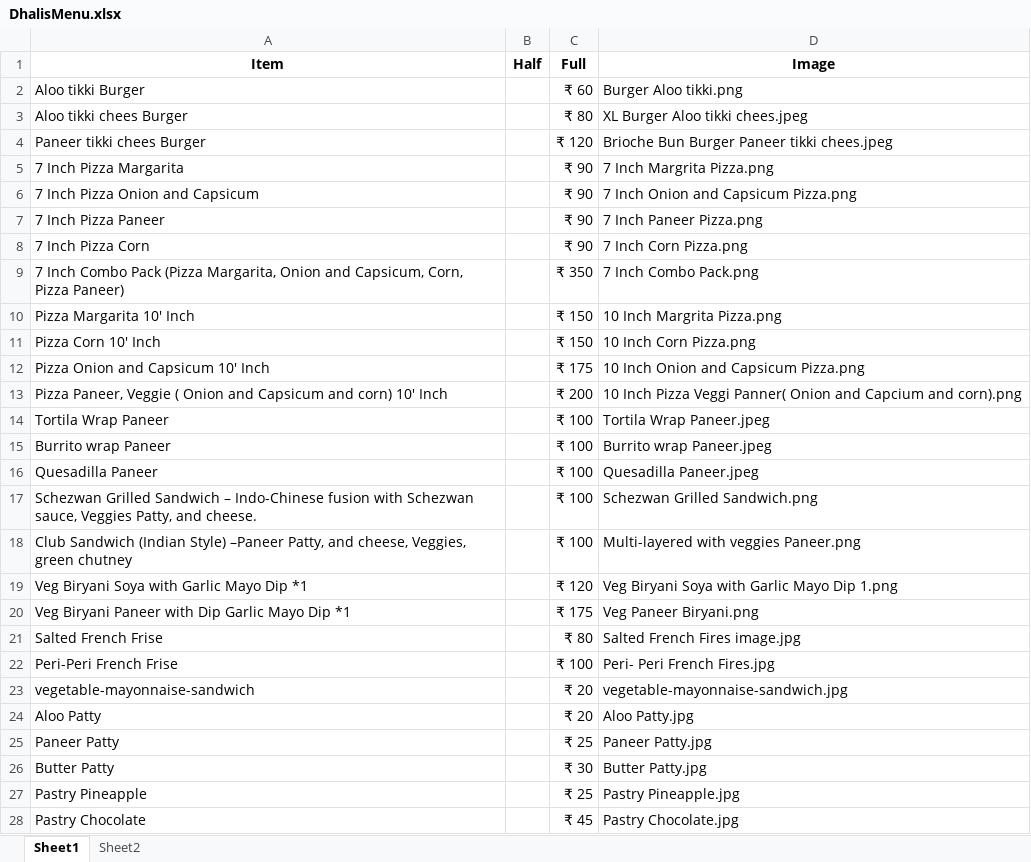
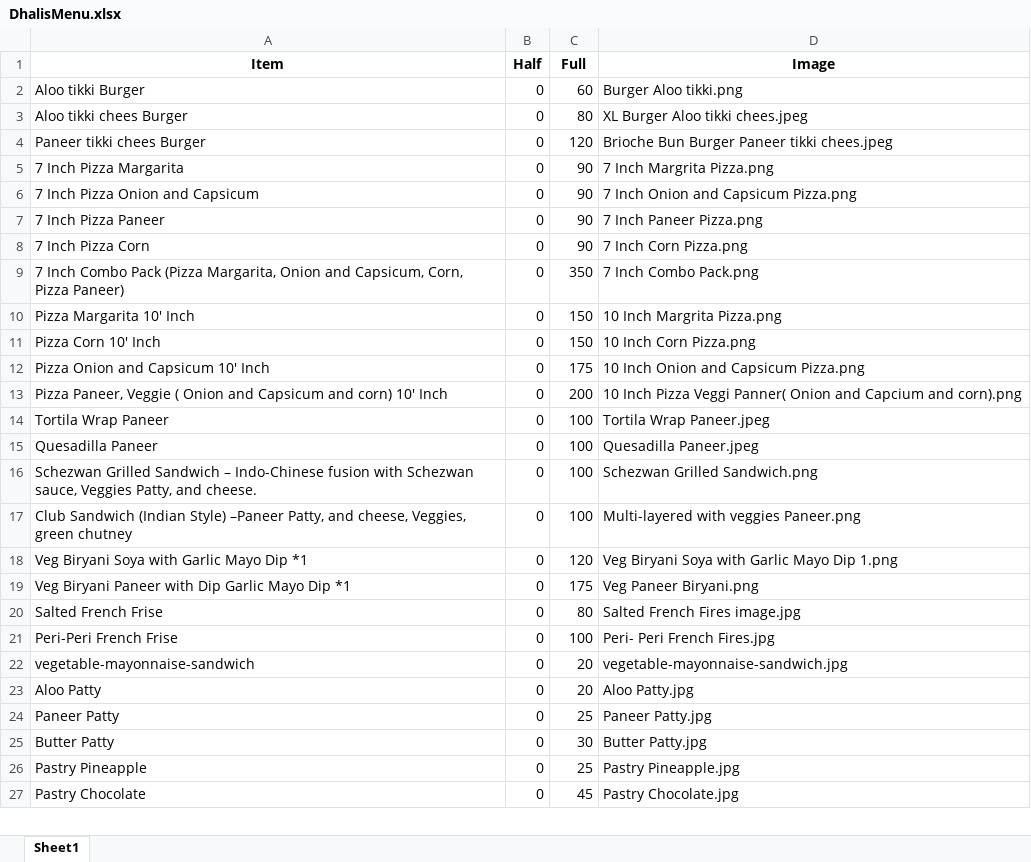
Before and after one commit to Pushpsingh13/Dhaliwal_whatsapp_Email, an Excel workbook: DhalisMenu.xlsx, sheet Sheet1, drawn as a sheet; only a part is shown; values as stored, in another font and other column widths than the file's, no borders; removed rows and columns are numbered as before the commit, all else as after; the diff covers the shown part only; the diff names each change by its address in the sheet, - before the commit and + after, or states it on an @@ line.

Commit message:
Add files via upload

```diff
--- a/DhalisMenu.xlsx (sheet Sheet1)
+++ b/DhalisMenu.xlsx (sheet Sheet1)
-sheet tab: Sheet2
-B2:B14 (Half): (empty)
+B2:B14 (Half): 0
-C2 (Full): ₹ 60
+C2 (Full): 60
-C3 (Full): ₹ 80
+C3 (Full): 80
-C4 (Full): ₹ 120
+C4 (Full): 120
-C5:C8 (Full): ₹ 90
+C5:C8 (Full): 90
-C9 (Full): ₹ 350
+C9 (Full): 350
-C10:C11 (Full): ₹ 150
+C10:C11 (Full): 150
-C12 (Full): ₹ 175
+C12 (Full): 175
-C13 (Full): ₹ 200
+C13 (Full): 200
-C14 (Full): ₹ 100
+C14 (Full): 100
-row 15: Burrito wrap Paneer |  | ₹ 100 | Burrito wrap Paneer.jpeg
-B15:B27 (Half): (empty)
+B15:B27 (Half): 0
-C15:C17 (Full): ₹ 100
+C15:C17 (Full): 100
-C18 (Full): ₹ 120
+C18 (Full): 120
-C19 (Full): ₹ 175
+C19 (Full): 175
-C20 (Full): ₹ 80
+C20 (Full): 80
-C21 (Full): ₹ 100
+C21 (Full): 100
-C22:C23 (Full): ₹ 20
+C22:C23 (Full): 20
-C24 (Full): ₹ 25
+C24 (Full): 25
-C25 (Full): ₹ 30
+C25 (Full): 30
-C26 (Full): ₹ 25
+C26 (Full): 25
-C27 (Full): ₹ 45
+C27 (Full): 45
```
Also changed, not shown: 56 edited cells elsewhere in this sheet.
